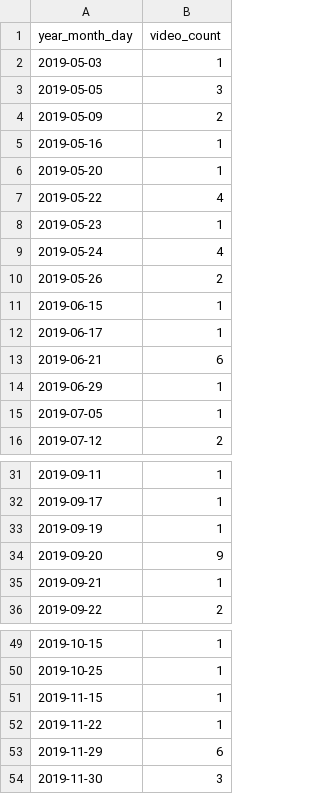
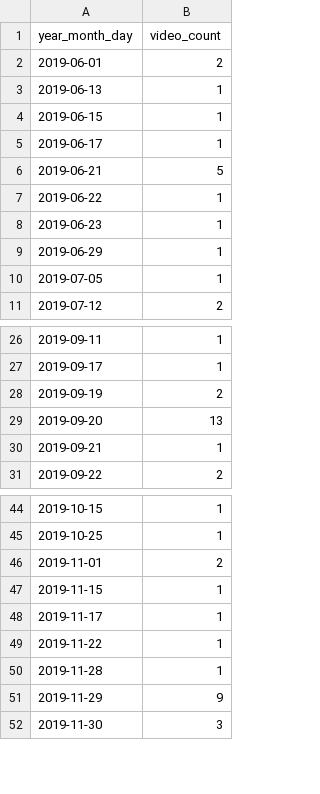
Before and after one commit to DataDivasCAU/DataDivas, a CSV file: Diana/Question 3/VideosPerDay/data2_num.csv, drawn as a sheet; only a part is shown, gaps mark what is left out; the diff covers the shown part only.

```diff
--- a/Diana/Question 3/VideosPerDay/data2_num.csv
+++ b/Diana/Question 3/VideosPerDay/data2_num.csv
@@ -1,14 +1,9 @@
 year_month_day,video_count
-2019-05-03,1
-2019-05-05,3
-2019-05-09,2
-2019-05-16,1
-2019-05-20,1
-2019-05-22,4
-2019-05-23,1
-2019-05-24,4
-2019-05-26,2
+2019-06-01,2
+2019-06-13,1
 2019-06-15,1
 2019-06-17,1
-2019-06-21,6
+2019-06-21,5
+2019-06-22,1
+2019-06-23,1
 2019-06-29,1
@@ -32,4 +27,4 @@ year_month_day,video_count
 2019-09-17,1
-2019-09-19,1
-2019-09-20,9
+2019-09-19,2
+2019-09-20,13
 2019-09-21,1
@@ -50,5 +45,8 @@ year_month_day,video_count
 2019-10-25,1
+2019-11-01,2
 2019-11-15,1
+2019-11-17,1
 2019-11-22,1
-2019-11-29,6
+2019-11-28,1
+2019-11-29,9
 2019-11-30,3
```
Also changed, not shown: 3 edited cells elsewhere in this file, Diana/Question 3/DataSortedByViews/data1_sort.csv, Diana/Question 3/DataSortedByViews/data2_sort.csv, 17 other files.
